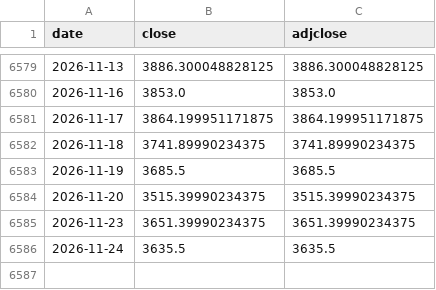
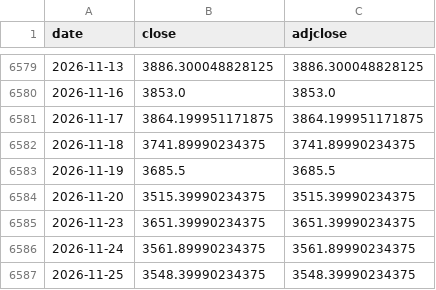
Before and after one commit to Jst-Well-Dan/gold-dashboard, a CSV file: data/raw/yahoo/GC_F.csv, drawn as a sheet; only a part is shown, gaps mark what is left out.

```diff
--- a/data/raw/yahoo/GC_F.csv
+++ b/data/raw/yahoo/GC_F.csv
@@ -6585,2 +6585,3 @@ date,close,adjclose
 2026-11-23,3651.39990234375,3651.39990234375
-2026-11-24,3635.5,3635.5
+2026-11-24,3561.89990234375,3561.89990234375
+2026-11-25,3548.39990234375,3548.39990234375
```
Also changed, not shown: data/raw/yahoo/IDX_HUI.csv, data/raw/yahoo/IEF.csv, 19 other files.
